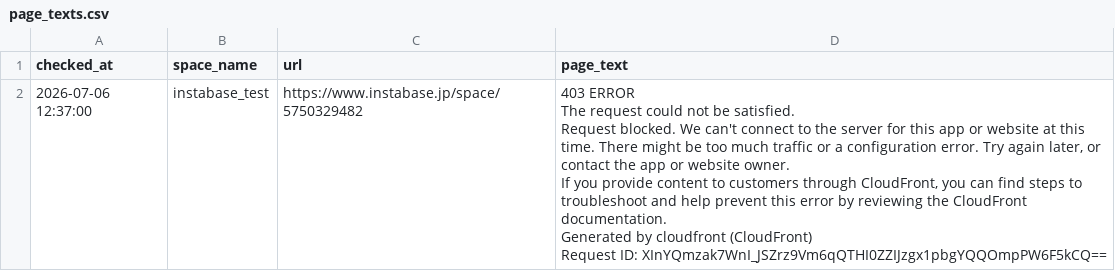
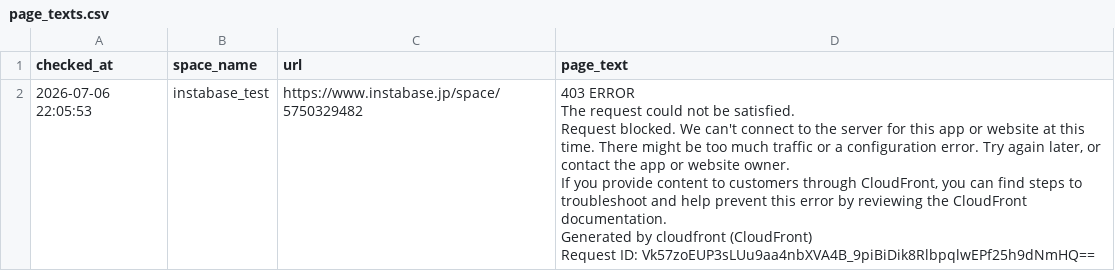
Before and after one commit to Haru-debug-cloud/booking-monitor, a CSV file: page_texts.csv, drawn as a sheet.

```diff
--- a/page_texts.csv
+++ b/page_texts.csv
@@ -1,7 +1,7 @@
 checked_at,space_name,url,page_text
-2026-07-06 12:37:00,instabase_test,https://www.instabase.jp/space/5750329482,"403 ERROR
-The request could not be satisfied.
-Request blocked. We can't connect to the server for this app or website at this time. There might be too much traffic or a configuration error. Try again later, or contact the app or website owner.
-If you provide content to customers through CloudFront, you can find steps to troubleshoot and help prevent this error by reviewing the CloudFront documentation.
-Generated by cloudfront (CloudFront)
-Request ID: XInYQmzak7WnI_JSZrz9Vm6qQTHI0ZZIJzgx1pbgYQQOmpPW6F5kCQ=="
+2026-07-06 22:05:53,instabase_test,https://www.instabase.jp/space/5750329482,"403 ERROR
+The request could not be satisfied.
+Request blocked. We can't connect to the server for this app or website at this time. There might be too much traffic or a configuration error. Try again later, or contact the app or website owner.
+If you provide content to customers through CloudFront, you can find steps to troubleshoot and help prevent this error by reviewing the CloudFront documentation.
+Generated by cloudfront (CloudFront)
+Request ID: Vk57zoEUP3sLUu9aa4nbXVA4B_9piBiDik8RlbpqlwEPf25h9dNmHQ=="
```
